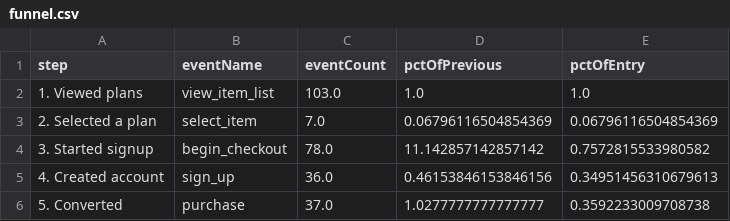
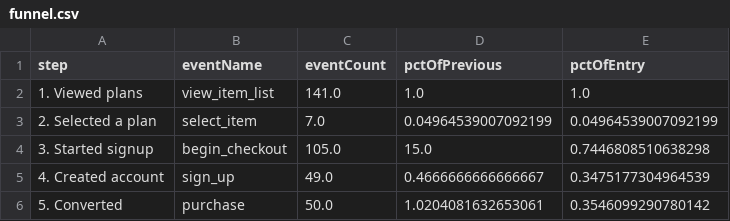
Before and after one commit to damondrc/ga4-reporting-automation, a CSV file: report/data/funnel.csv, drawn as a sheet.

```diff
--- a/report/data/funnel.csv
+++ b/report/data/funnel.csv
@@ -1,6 +1,6 @@
 step,eventName,eventCount,pctOfPrevious,pctOfEntry
-1. Viewed plans,view_item_list,103.0,1.0,1.0
-2. Selected a plan,select_item,7.0,0.06796116504854369,0.06796116504854369
-3. Started signup,begin_checkout,78.0,11.142857142857142,0.7572815533980582
-4. Created account,sign_up,36.0,0.46153846153846156,0.34951456310679613
-5. Converted,purchase,37.0,1.0277777777777777,0.3592233009708738
+1. Viewed plans,view_item_list,141.0,1.0,1.0
+2. Selected a plan,select_item,7.0,0.04964539007092199,0.04964539007092199
+3. Started signup,begin_checkout,105.0,15.0,0.7446808510638298
+4. Created account,sign_up,49.0,0.4666666666666667,0.3475177304964539
+5. Converted,purchase,50.0,1.0204081632653061,0.3546099290780142
```
Also changed, not shown: report/data/daily_overview.csv, report/data/top_events.csv, 11 other files.
